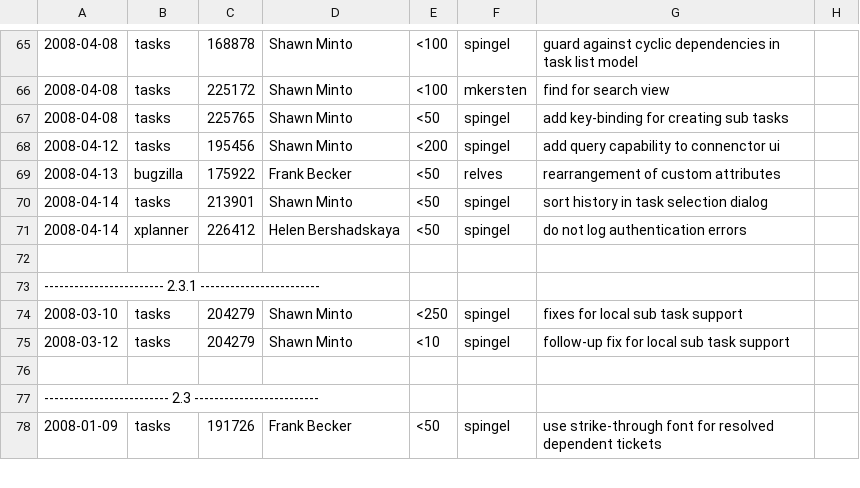
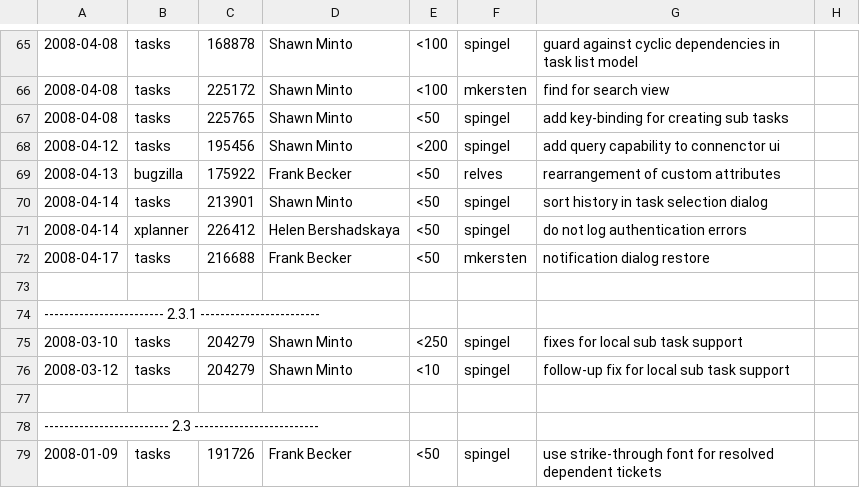
Before and after one commit to eclipse-mylyn/mylyn-website, a CSV file: doc/mylyn-iplog.csv, drawn as a sheet; only a part is shown, gaps mark what is left out; the diff names each change by its address in the sheet, - before the commit and + after, or states it on an @@ line.

```diff
--- a/doc/mylyn-iplog.csv
+++ b/doc/mylyn-iplog.csv
+row 72: 2008-04-17 | tasks | 216688 | Frank Becker | <50 | mkersten | notification dialog restore
```
